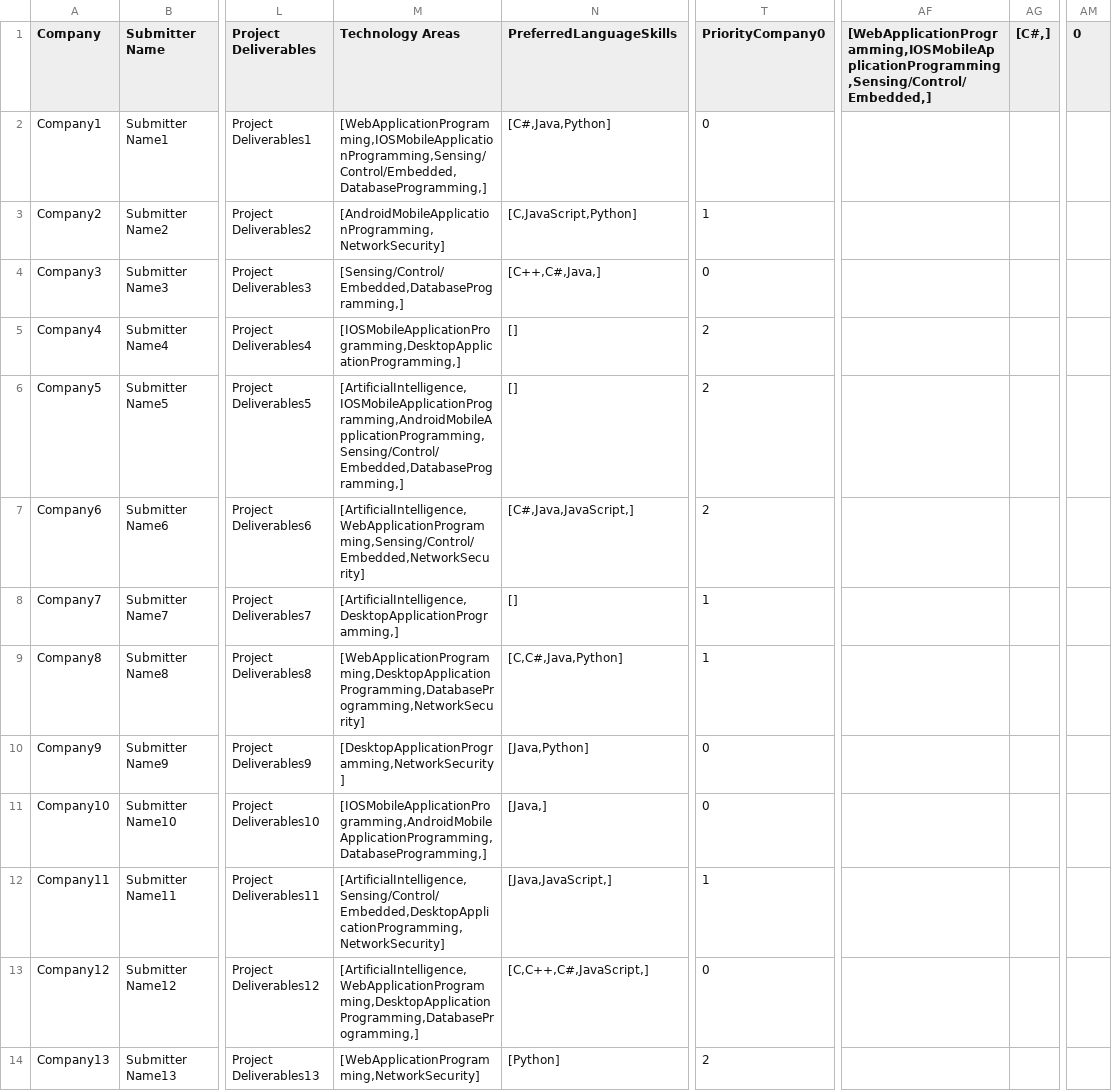
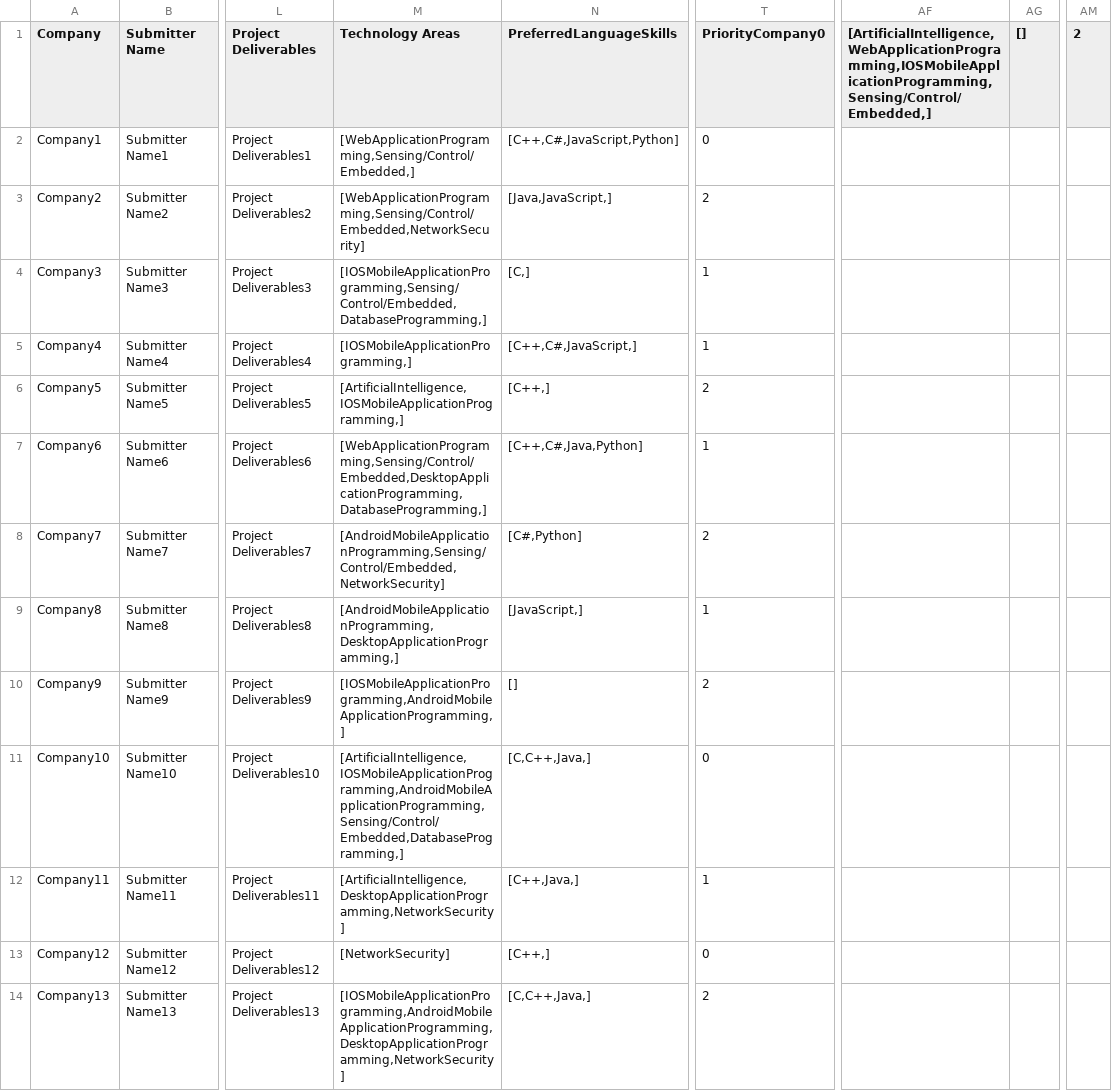
Before and after one commit to SeanRog/SER401-FALL-19-Project, a CSV file: BruteForce/newProjects.csv, drawn as a sheet; only a part is shown, gaps mark what is left out; the diff covers the shown part only; the diff names each change by its address in the sheet, - before the commit and + after, or states it on an @@ line.

```diff
--- a/BruteForce/newProjects.csv
+++ b/BruteForce/newProjects.csv
-AF1: [WebApplicationProgramming,IOSMobileApplicationProgramming,Sensing/Control/Embedded,]
+AF1: [ArtificialIntelligence,WebApplicationProgramming,IOSMobileApplicationProgramming,Sensing/Control/Embedded,]
-AG1: [C#,]
+AG1: []
-AM1: 0
+AM1: 2
-M2 (Technology Areas): [WebApplicationProgramming,IOSMobileApplicationProgramming,Sensing/Control/Embedded,DatabaseProgramming,]
+M2 (Technology Areas): [WebApplicationProgramming,Sensing/Control/Embedded,]
-N2 (PreferredLanguageSkills): [C#,Java,Python]
+N2 (PreferredLanguageSkills): [C++,C#,JavaScript,Python]
-M3 (Technology Areas): [AndroidMobileApplicationProgramming,NetworkSecurity]
+M3 (Technology Areas): [WebApplicationProgramming,Sensing/Control/Embedded,NetworkSecurity]
-N3 (PreferredLanguageSkills): [C,JavaScript,Python]
+N3 (PreferredLanguageSkills): [Java,JavaScript,]
-T3 (PriorityCompany0): 1
+T3 (PriorityCompany0): 2
-M4 (Technology Areas): [Sensing/Control/Embedded,DatabaseProgramming,]
+M4 (Technology Areas): [IOSMobileApplicationProgramming,Sensing/Control/Embedded,DatabaseProgramming,]
-N4 (PreferredLanguageSkills): [C++,C#,Java,]
+N4 (PreferredLanguageSkills): [C,]
-T4 (PriorityCompany0): 0
+T4 (PriorityCompany0): 1
-M5 (Technology Areas): [IOSMobileApplicationProgramming,DesktopApplicationProgramming,]
+M5 (Technology Areas): [IOSMobileApplicationProgramming,]
-N5 (PreferredLanguageSkills): []
+N5 (PreferredLanguageSkills): [C++,C#,JavaScript,]
-T5 (PriorityCompany0): 2
+T5 (PriorityCompany0): 1
-M6 (Technology Areas): [ArtificialIntelligence,IOSMobileApplicationProgramming,AndroidMobileApplicationProgramming,Sensing/Control/Embedded,DatabaseProgramming,]
+M6 (Technology Areas): [ArtificialIntelligence,IOSMobileApplicationProgramming,]
-N6 (PreferredLanguageSkills): []
+N6 (PreferredLanguageSkills): [C++,]
-M7 (Technology Areas): [ArtificialIntelligence,WebApplicationProgramming,Sensing/Control/Embedded,NetworkSecurity]
+M7 (Technology Areas): [WebApplicationProgramming,Sensing/Control/Embedded,DesktopApplicationProgramming,DatabaseProgramming,]
-N7 (PreferredLanguageSkills): [C#,Java,JavaScript,]
+N7 (PreferredLanguageSkills): [C++,C#,Java,Python]
-T7 (PriorityCompany0): 2
+T7 (PriorityCompany0): 1
-M8 (Technology Areas): [ArtificialIntelligence,DesktopApplicationProgramming,]
+M8 (Technology Areas): [AndroidMobileApplicationProgramming,Sensing/Control/Embedded,NetworkSecurity]
-N8 (PreferredLanguageSkills): []
+N8 (PreferredLanguageSkills): [C#,Python]
-T8 (PriorityCompany0): 1
+T8 (PriorityCompany0): 2
-M9 (Technology Areas): [WebApplicationProgramming,DesktopApplicationProgramming,DatabaseProgramming,NetworkSecurity]
+M9 (Technology Areas): [AndroidMobileApplicationProgramming,DesktopApplicationProgramming,]
-N9 (PreferredLanguageSkills): [C,C#,Java,Python]
+N9 (PreferredLanguageSkills): [JavaScript,]
-M10 (Technology Areas): [DesktopApplicationProgramming,NetworkSecurity]
+M10 (Technology Areas): [IOSMobileApplicationProgramming,AndroidMobileApplicationProgramming,]
-N10 (PreferredLanguageSkills): [Java,Python]
+N10 (PreferredLanguageSkills): []
-T10 (PriorityCompany0): 0
+T10 (PriorityCompany0): 2
-M11 (Technology Areas): [IOSMobileApplicationProgramming,AndroidMobileApplicationProgramming,DatabaseProgramming,]
+M11 (Technology Areas): [ArtificialIntelligence,IOSMobileApplicationProgramming,AndroidMobileApplicationProgramming,Sensing/Control/Embedded,DatabaseProgramming,]
-N11 (PreferredLanguageSkills): [Java,]
+N11 (PreferredLanguageSkills): [C,C++,Java,]
-M12 (Technology Areas): [ArtificialIntelligence,Sensing/Control/Embedded,DesktopApplicationProgramming,NetworkSecurity]
+M12 (Technology Areas): [ArtificialIntelligence,DesktopApplicationProgramming,NetworkSecurity]
-N12 (PreferredLanguageSkills): [Java,JavaScript,]
+N12 (PreferredLanguageSkills): [C++,Java,]
-M13 (Technology Areas): [ArtificialIntelligence,WebApplicationProgramming,DesktopApplicationProgramming,DatabaseProgramming,]
+M13 (Technology Areas): [NetworkSecurity]
-N13 (PreferredLanguageSkills): [C,C++,C#,JavaScript,]
+N13 (PreferredLanguageSkills): [C++,]
-M14 (Technology Areas): [WebApplicationProgramming,NetworkSecurity]
+M14 (Technology Areas): [IOSMobileApplicationProgramming,AndroidMobileApplicationProgramming,DesktopApplicationProgramming,NetworkSecurity]
-N14 (PreferredLanguageSkills): [Python]
+N14 (PreferredLanguageSkills): [C,C++,Java,]
```
Also changed, not shown: 83 edited cells elsewhere in this file, 8 other files.
